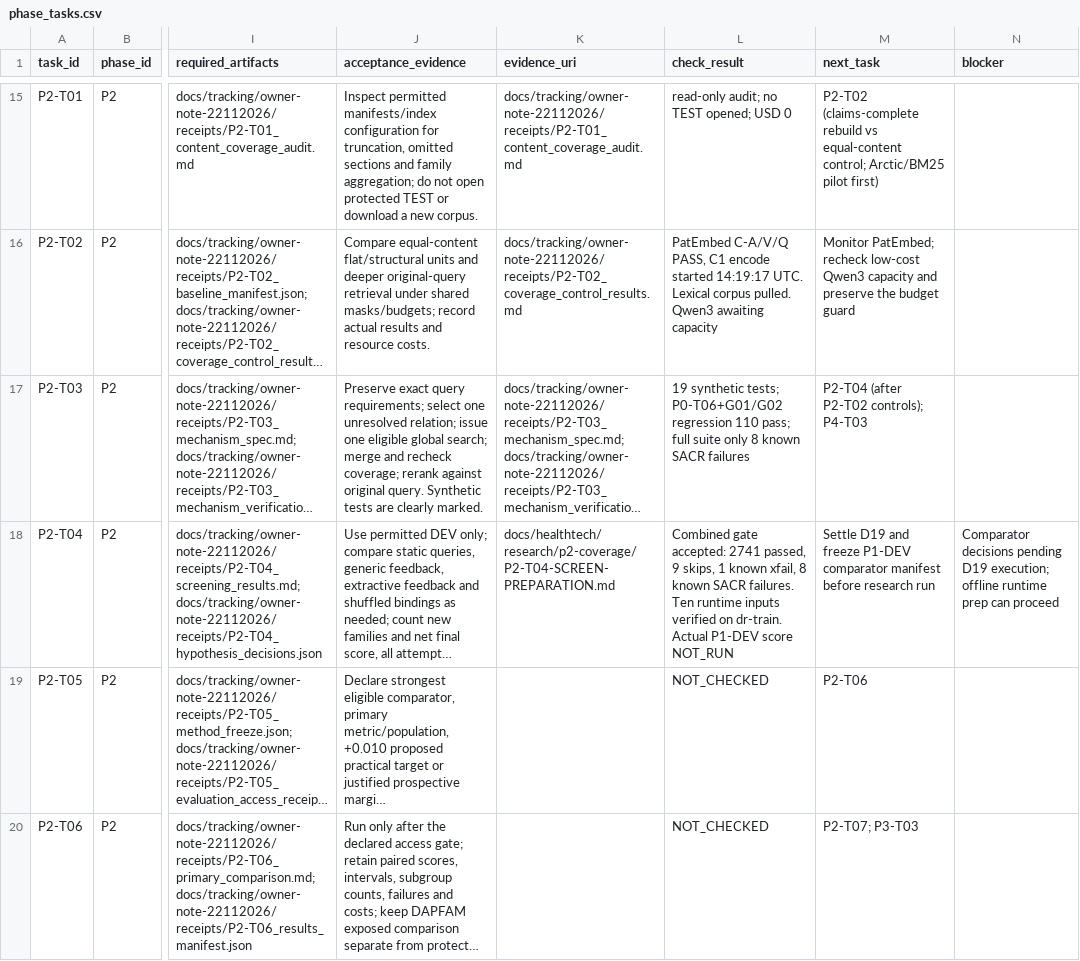
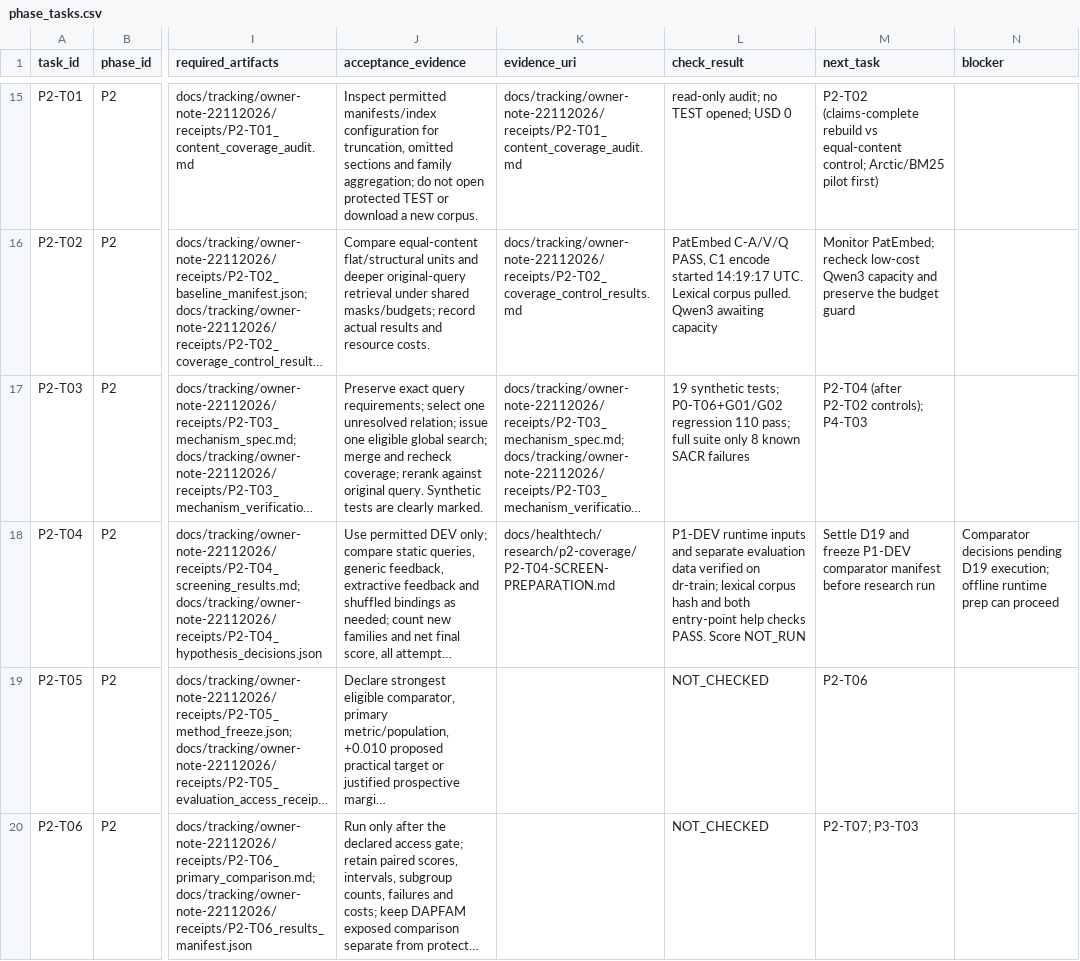
Before and after one commit to siriponsri/patent-to-pilot, a CSV file: docs/tracking/owner-note-22112026/phase_tasks.csv, drawn as a sheet; only a part is shown, gaps mark what is left out; long unchanged cells end in …; the diff names each change by its address in the sheet, - before the commit and + after, or states it on an @@ line.

Commit message:
Pin materialized P2-T04 runtime and evaluator inputs

```diff
--- a/docs/tracking/owner-note-22112026/phase_tasks.csv
+++ b/docs/tracking/owner-note-22112026/phase_tasks.csv
-L18 (check_result): Combined gate accepted: 2741 passed, 9 skips, 1 known xfail, 8 known SACR failures. Ten runtime inputs verified on dr-train. Actual P1-DEV score NOT_RUN
+L18 (check_result): P1-DEV runtime inputs and separate evaluation data verified on dr-train; lexical corpus hash and both entry-point help checks PASS. Score NOT_RUN
```
Also changed, not shown: 6 other files.
